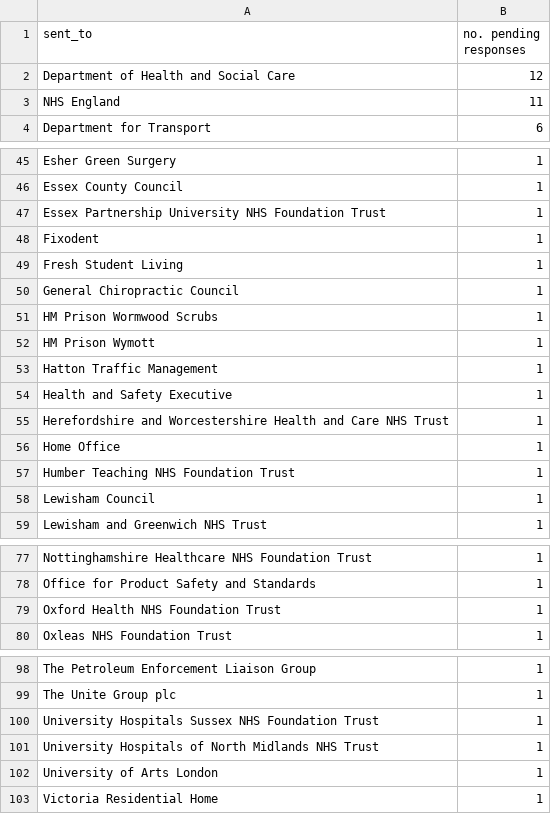
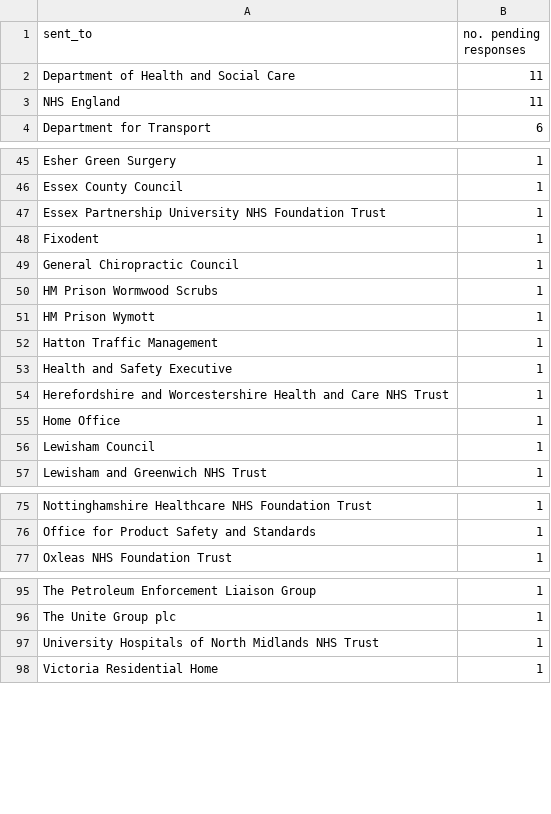
Before and after one commit to georgiarichards/preventabledeathstracker, a CSV file: src/analyse/counts/data/sent/reg28_by_status/counts/pending_counts.csv, drawn as a sheet; only a part is shown, gaps mark what is left out.

```diff
--- a/src/analyse/counts/data/sent/reg28_by_status/counts/pending_counts.csv
+++ b/src/analyse/counts/data/sent/reg28_by_status/counts/pending_counts.csv
@@ -1,3 +1,3 @@
 sent_to,no. pending responses
-Department of Health and Social Care,12
+Department of Health and Social Care,11
 NHS England,11
@@ -48,3 +48,2 @@ Essex Partnership University NHS Foundation Trust,1
 Fixodent,1
-Fresh Student Living,1
 General Chiropractic Council,1
@@ -56,3 +55,2 @@ Herefordshire and Worcestershire Health and Care NHS Trust,1
 Home Office,1
-Humber Teaching NHS Foundation Trust,1
 Lewisham Council,1
@@ -78,3 +76,2 @@ Nottinghamshire Healthcare NHS Foundation Trust,1
 Office for Product Safety and Standards,1
-Oxford Health NHS Foundation Trust,1
 Oxleas NHS Foundation Trust,1
@@ -99,5 +96,3 @@ The Petroleum Enforcement Liaison Group,1
 The Unite Group plc,1
-University Hospitals Sussex NHS Foundation Trust,1
 University Hospitals of North Midlands NHS Trust,1
-University of Arts London,1
 Victoria Residential Home,1
```
Also changed, not shown: src/analyse/counts/data/sent/area-statuses.csv, src/analyse/counts/data/sent/reg28_by_status/counts/overdue_counts.csv, 24 other files.
